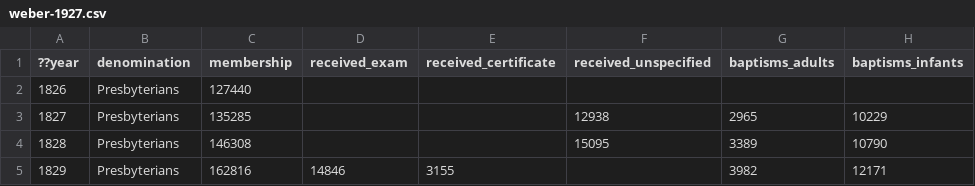
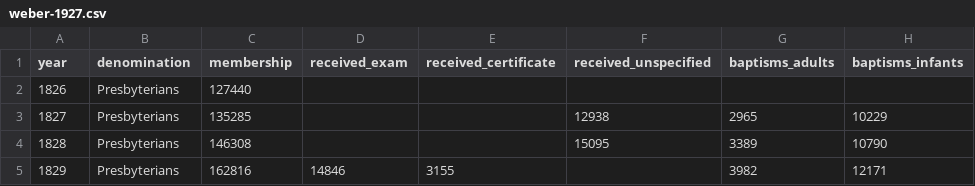
Before and after one commit to religious-ecologies/religious-statistics, a CSV file: data/weber-1927/weber-1927.csv, drawn as a sheet; only a part is shown; the diff names each change by its address in the sheet, - before the commit and + after, or states it on an @@ line.

Commit message:
Fixed extraneous characters in header row

```diff
--- a/data/weber-1927/weber-1927.csv
+++ b/data/weber-1927/weber-1927.csv
-A1: ??year
+A1: year
```
